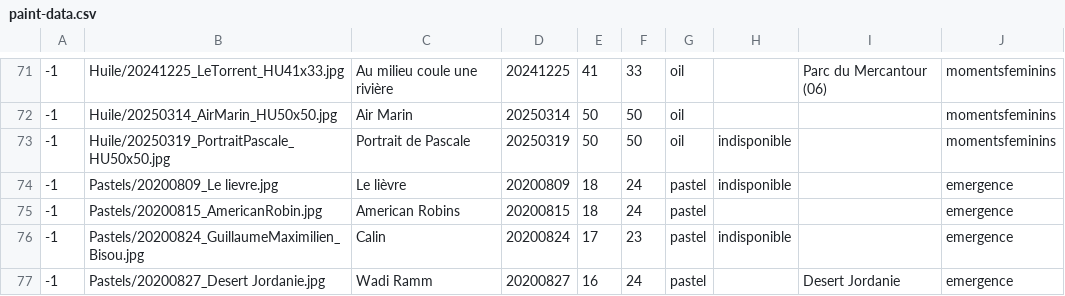
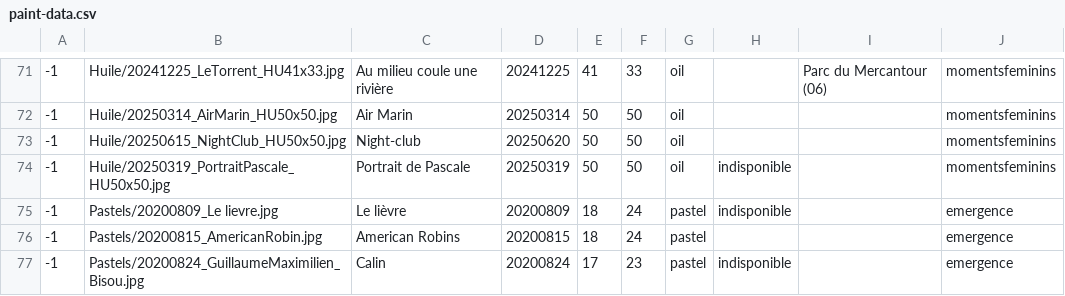
Before and after one commit to MichelEisenmann/gem-gallery, a CSV file: htdocs/public/images/paint-data.csv, drawn as a sheet; only a part is shown, gaps mark what is left out; the shorter side is filled out with more unchanged rows.

Commit message:
Add 2 paintings nightclub and gourdon. Add intro in accueil

```diff
--- a/htdocs/public/images/paint-data.csv
+++ b/htdocs/public/images/paint-data.csv
@@ -72,2 +72,3 @@
 -1;Huile/20250314_AirMarin_HU50x50.jpg;Air Marin;20250314;50;50;oil;; ;momentsfeminins
+-1;Huile/20250615_NightClub_HU50x50.jpg;Night-club;20250620;50;50;oil;; ;momentsfeminins
 -1;Huile/20250319_PortraitPascale_HU50x50.jpg;Portrait de Pascale;20250319;50;50;oil;indisponible; ;momentsfeminins
```
Also changed, not shown: 8 other files.
